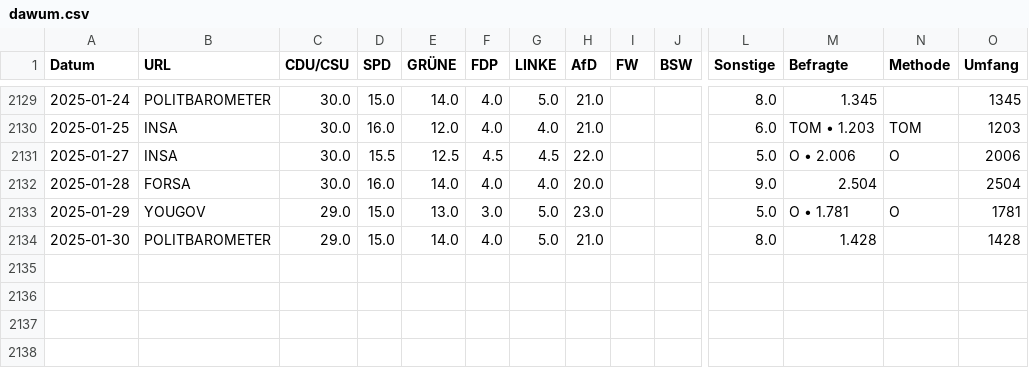
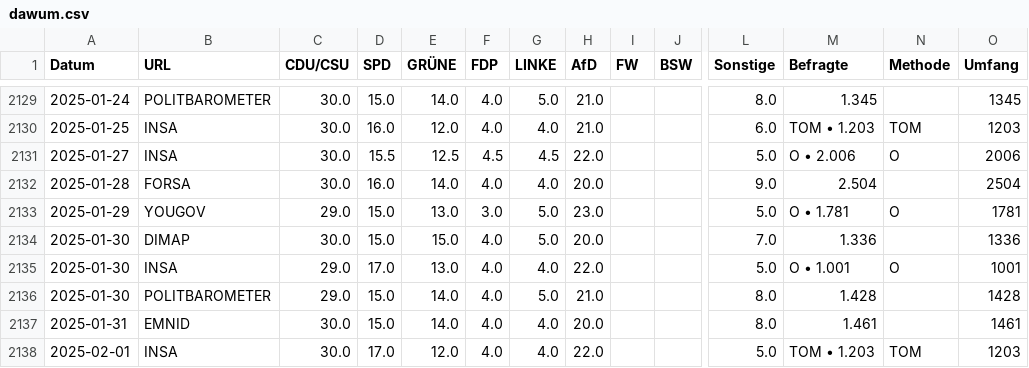
Before and after one commit to thomascamminady/dawum-crawl, a CSV file: data/dawum.csv, drawn as a sheet; only a part is shown, gaps mark what is left out; rows hold the shown columns only; the diff names each change by its address in the sheet, - before the commit and + after, or states it on an @@ line.

```diff
--- a/data/dawum.csv
+++ b/data/dawum.csv
+row 2134: 2025-01-30 | DIMAP | 30.0 | 15.0 | 15.0 | 4.0 | 5.0 | 20.0 |  |  | 7.0 | 1.336 |  | 1336
+row 2135: 2025-01-30 | INSA | 29.0 | 17.0 | 13.0 | 4.0 | 4.0 | 22.0 |  |  | 5.0 | O • 1.001 | O | 1001
+row 2137: 2025-01-31 | EMNID | 30.0 | 15.0 | 14.0 | 4.0 | 4.0 | 20.0 |  |  | 8.0 | 1.461 |  | 1461
+row 2138: 2025-02-01 | INSA | 30.0 | 17.0 | 12.0 | 4.0 | 4.0 | 22.0 |  |  | 5.0 | TOM • 1.203 | TOM | 1203
```
Also changed, not shown: data/dawum_pivot.csv, 1 other file.
